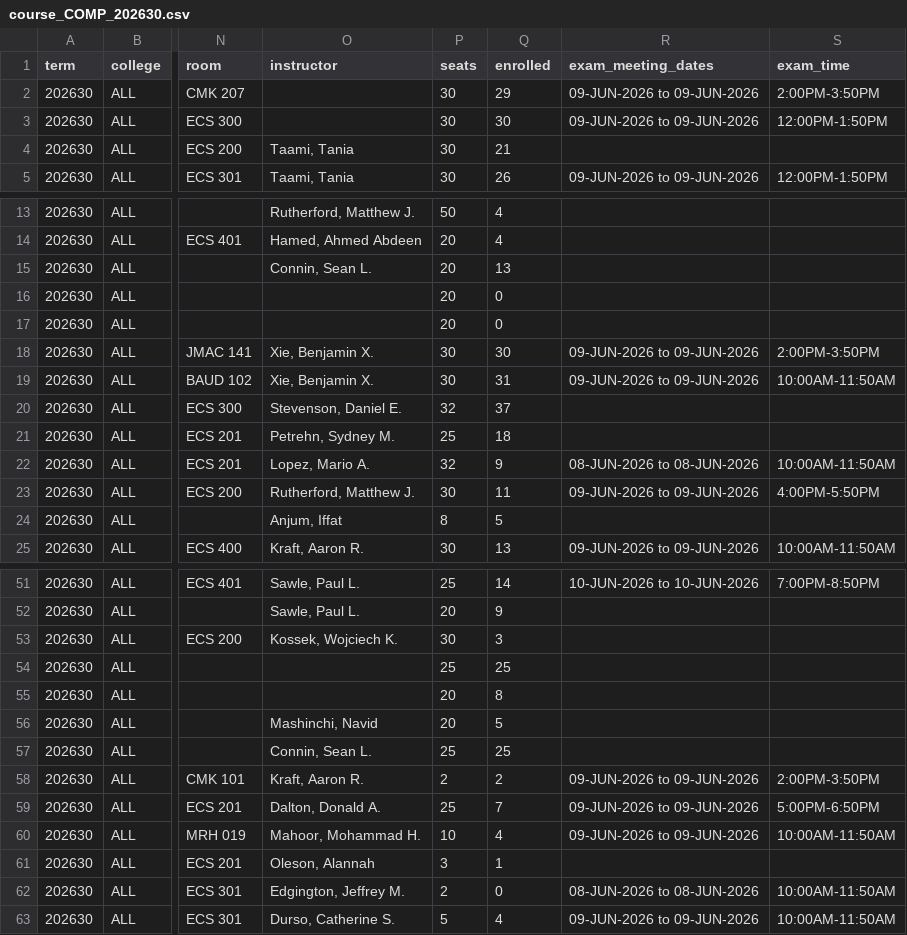
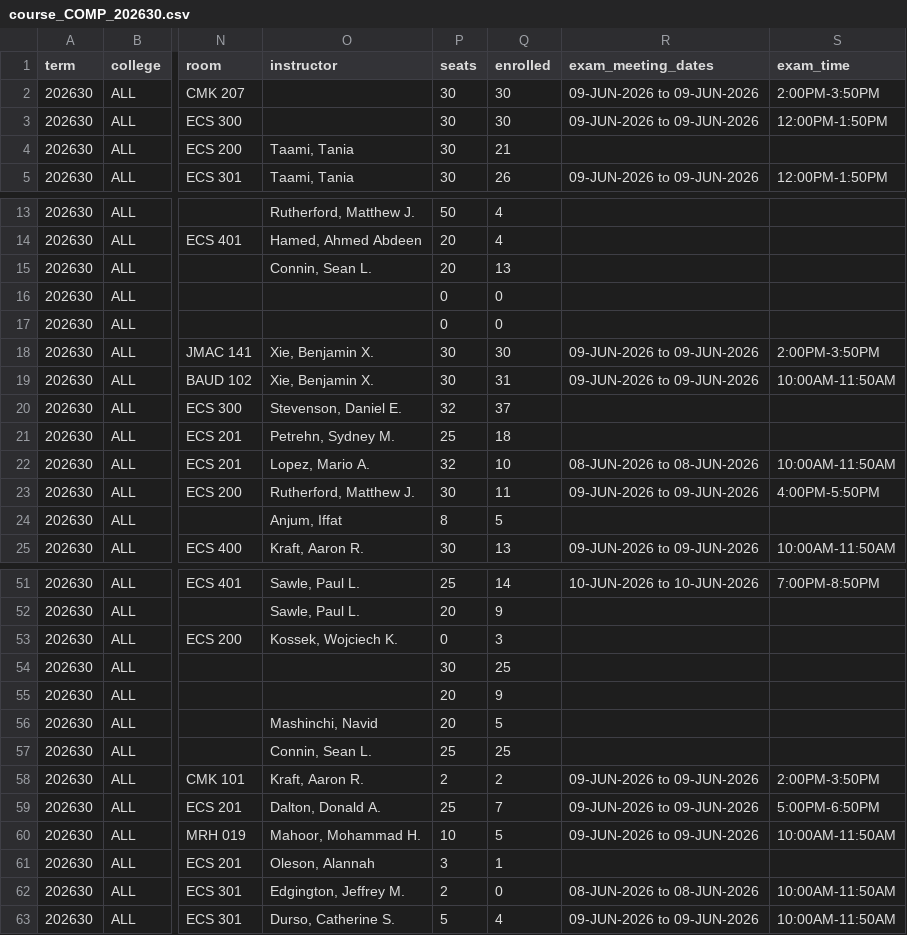
Before and after one commit to alexanderlewisstevens/course_data, a CSV file: data/course_COMP_202630.csv, drawn as a sheet; only a part is shown, gaps mark what is left out; the diff names each change by its address in the sheet, - before the commit and + after, or states it on an @@ line.

```diff
--- a/data/course_COMP_202630.csv
+++ b/data/course_COMP_202630.csv
-Q2 (enrolled): 29
+Q2 (enrolled): 30
-P16:P17 (seats): 20
+P16:P17 (seats): 0
-Q22 (enrolled): 9
+Q22 (enrolled): 10
-P53 (seats): 30
+P53 (seats): 0
-P54 (seats): 25
+P54 (seats): 30
-Q55 (enrolled): 8
+Q55 (enrolled): 9
-Q60 (enrolled): 4
+Q60 (enrolled): 5
```
Also changed, not shown: data/processed/gta_compatibility_term_202630.csv, 6 other files.
